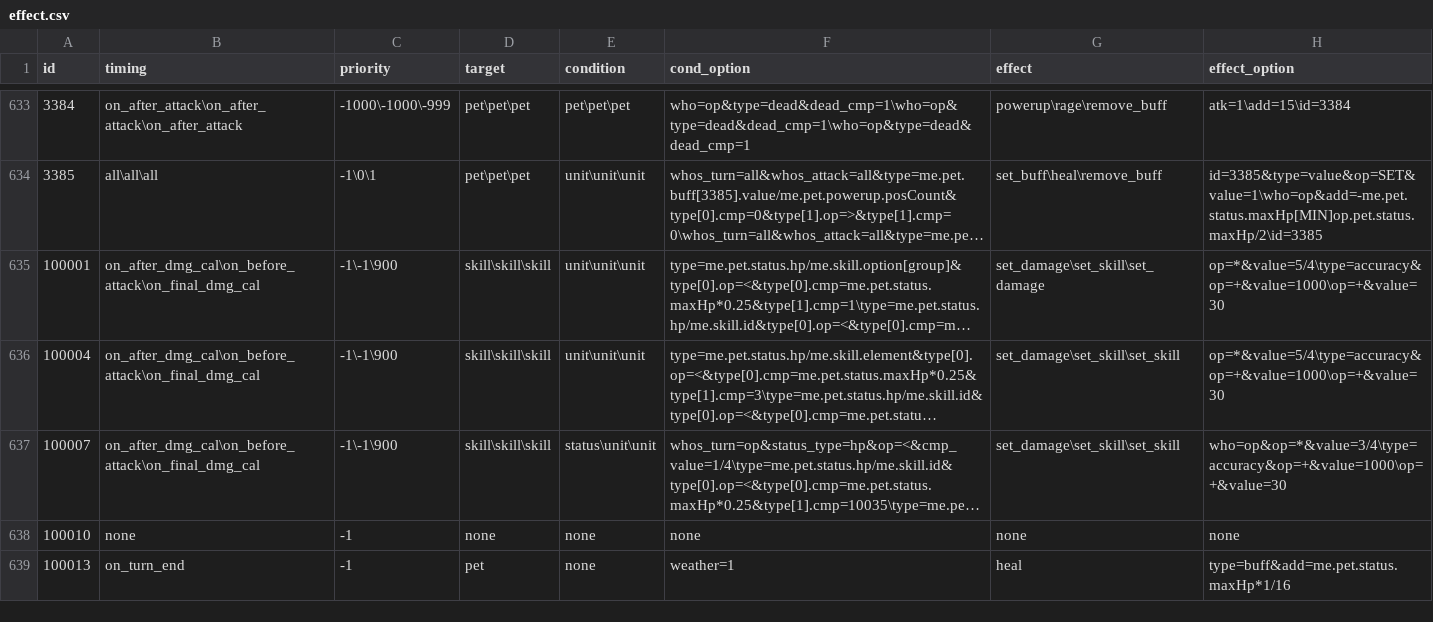
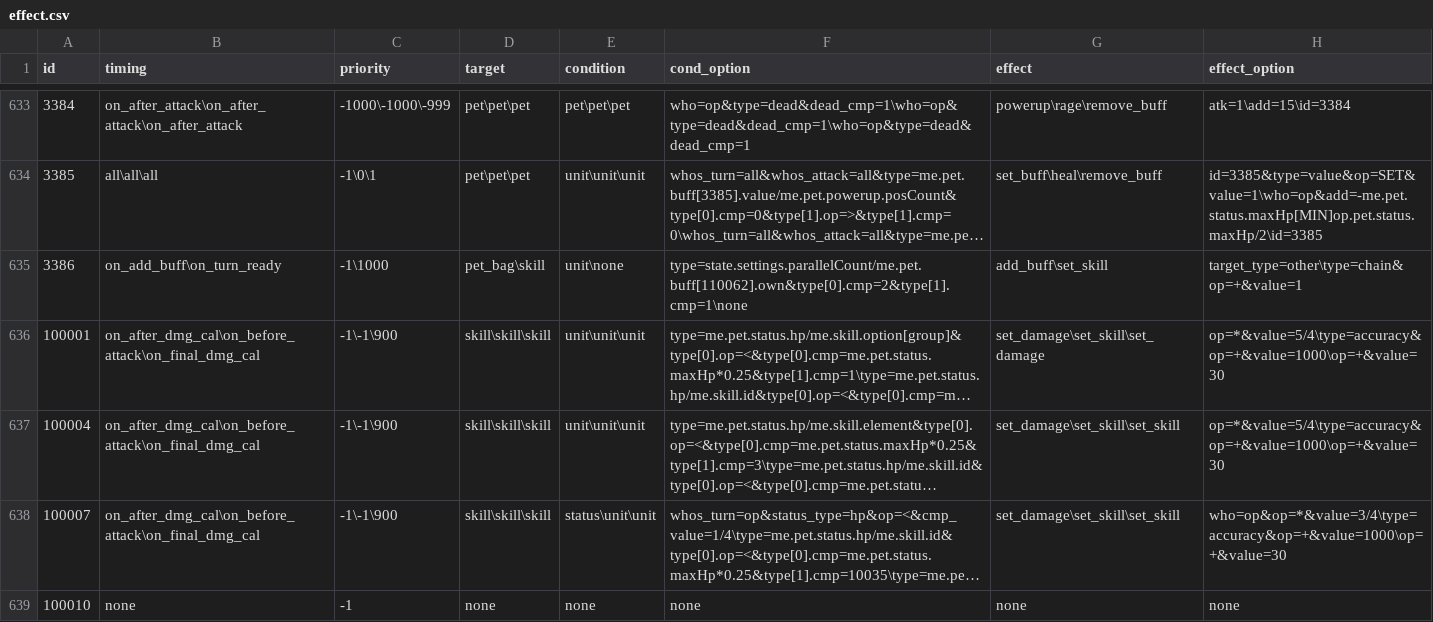
Before and after one commit to Brady29655751/Seer2-Restart-Lite, a CSV file: Assets/Resources/Data/Buffs/effect.csv, drawn as a sheet; only a part is shown, gaps mark what is left out; the shorter side is filled out with more unchanged rows; long unchanged cells end in …; the diff covers the shown part only; the diff names each change by its address in the sheet, - before the commit and + after, or states it on an @@ line.

```diff
--- a/Assets/Resources/Data/Buffs/effect.csv
+++ b/Assets/Resources/Data/Buffs/effect.csv
+row 635: 3386 | on_add_buff\on_turn_ready | -1\1000 | pet_bag\skill | unit\none | type=state.settings.parallelCount/me.pet.buff[110062].own&type[0].cmp=2&type[1].cmp=1\none | add_buff\set_skill | target_type=other\type=chain&op=+&value=1
```
Also changed, not shown: 5 added rows and 1 edited cell elsewhere in this file, Assets/Resources/Data/Buffs/info.csv, Assets/Resources/Data/Pets/basic.csv, 25 other files.
